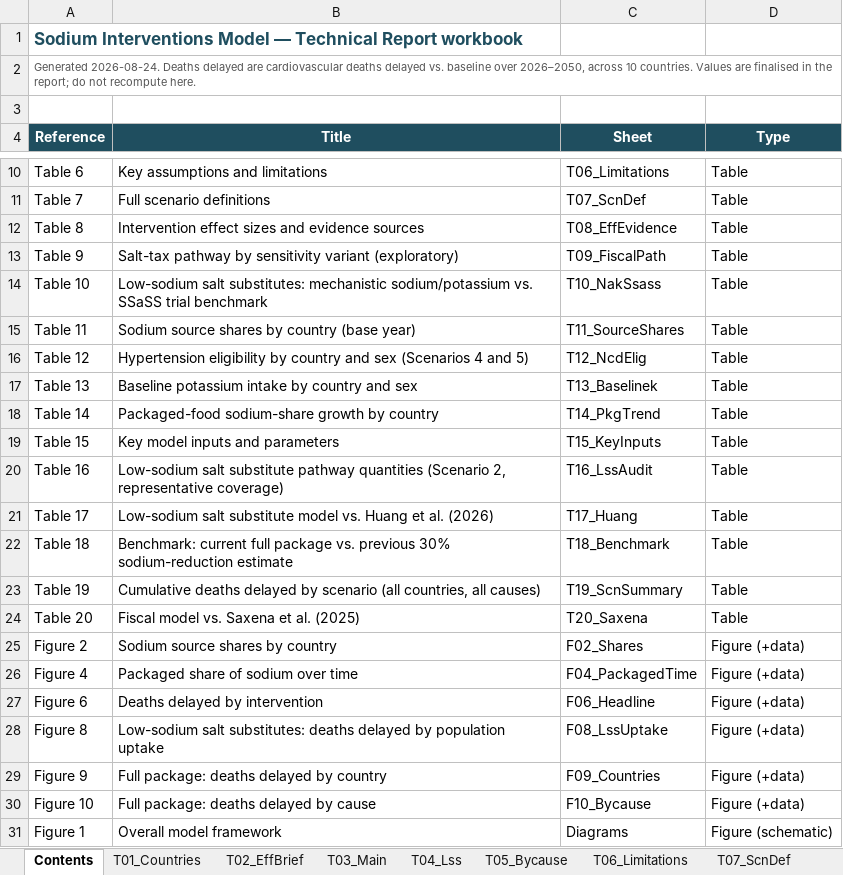
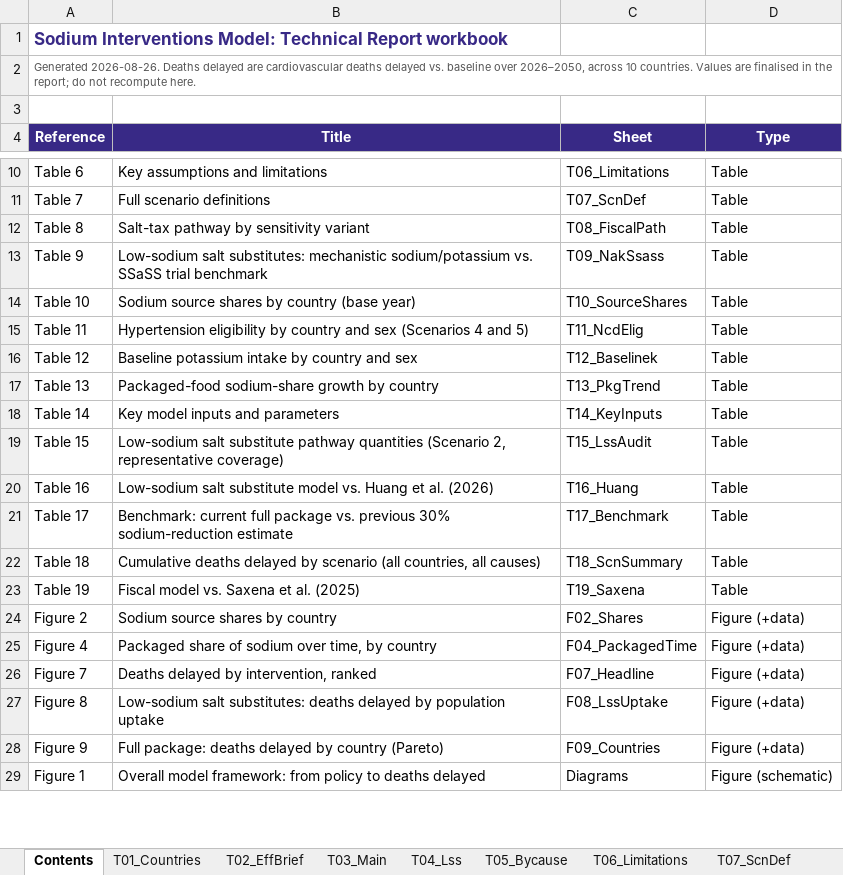
Before and after one commit to Disease-Control-Priorities/UWRTSL-sodium-policy, an Excel workbook: docs/technical-report.xlsx, sheet Contents, drawn as a sheet; only a part is shown, gaps mark what is left out; values as stored, in another font and other column widths than the file's, no borders; removed rows and columns are numbered as before the commit, all else as after; the diff covers the shown part only; the diff names each change by its address in the sheet, - before the commit and + after, or states it on an @@ line.

Commit message:
Improve technical report to create v1

```diff
--- a/docs/technical-report.xlsx (sheet Contents)
+++ b/docs/technical-report.xlsx (sheet Contents)
-A1 (Reference): Sodium Interventions Model — Technical Report…
+A1 (Reference): Sodium Interventions Model: Technical Report…
-A1 text colour: #1F4E5F
+A1 text colour: #382986
-A2 (Reference): Generated 2026-08-24. Deaths delayed…
+A2 (Reference): Generated 2026-08-26. Deaths delayed…
-A4:D4 fill: #1F4E5F
+A4:D4 fill: #382986
-B12 (Title): Intervention effect sizes and evidence sources
+B12 (Title): Salt-tax pathway by sensitivity variant
-C12 (Sheet): T08_EffEvidence
+C12 (Sheet): T08_FiscalPath
-B13 (Title): Salt-tax pathway by sensitivity variant (exploratory)
+B13 (Title): Low-sodium salt substitutes: mechanistic sodium/potassium vs. SSaSS trial benchmark
-C13 (Sheet): T09_FiscalPath
+C13 (Sheet): T09_NakSsass
-B14 (Title): Low-sodium salt substitutes: mechanistic sodium/potassium vs. SSaSS trial benchmark
+B14 (Title): Sodium source shares by country (base year)
-C14 (Sheet): T10_NakSsass
+C14 (Sheet): T10_SourceShares
-B15 (Title): Sodium source shares by country (base year)
+B15 (Title): Hypertension eligibility by country and sex (Scenarios 4 and 5)
-C15 (Sheet): T11_SourceShares
+C15 (Sheet): T11_NcdElig
-B16 (Title): Hypertension eligibility by country and sex (Scenarios 4 and 5)
+B16 (Title): Baseline potassium intake by country and sex
-C16 (Sheet): T12_NcdElig
+C16 (Sheet): T12_Baselinek
-B17 (Title): Baseline potassium intake by country and sex
+B17 (Title): Packaged-food sodium-share growth by country
-C17 (Sheet): T13_Baselinek
+C17 (Sheet): T13_PkgTrend
-B18 (Title): Packaged-food sodium-share growth by country
+B18 (Title): Key model inputs and parameters
-C18 (Sheet): T14_PkgTrend
+C18 (Sheet): T14_KeyInputs
-B19 (Title): Key model inputs and parameters
+B19 (Title): Low-sodium salt substitute pathway quantities (Scenario 2, representative coverage)
-C19 (Sheet): T15_KeyInputs
+C19 (Sheet): T15_LssAudit
-B20 (Title): …salt substitute pathway quantities (Scenario 2, representative coverage)
+B20 (Title): …salt substitute model vs. Huang et al. (2026)
-C20 (Sheet): T16_LssAudit
+C20 (Sheet): T16_Huang
-B21 (Title): Low-sodium salt substitute model vs. Huang et al. (2026)
+B21 (Title): Benchmark: current full package vs. previous 30% sodium-reduction estimate
-C21 (Sheet): T17_Huang
+C21 (Sheet): T17_Benchmark
-B22 (Title): Benchmark: current full package vs. previous 30% sodium-reduction estimate
+B22 (Title): Cumulative deaths delayed by scenario (all countries, all causes)
-C22 (Sheet): T18_Benchmark
+C22 (Sheet): T18_ScnSummary
-B23 (Title): Cumulative deaths delayed by scenario (all countries, all causes)
+B23 (Title): Fiscal model vs. Saxena et al. (2025)
-C23 (Sheet): T19_ScnSummary
+C23 (Sheet): T19_Saxena
-row 24: Table 20 | Fiscal model vs. Saxena et al. (2025) | T20_Saxena | Table
-B25 (Title): Packaged share of sodium over time
+B25 (Title): Packaged share of sodium over time, by country
-A26 (Reference): Figure 6
+A26 (Reference): Figure 7
-B26 (Title): Deaths delayed by intervention
+B26 (Title): Deaths delayed by intervention, ranked
-C26 (Sheet): F06_Headline
+C26 (Sheet): F07_Headline
-B28 (Title): Full package: deaths delayed by country
+B28 (Title): Full package: deaths delayed by country (Pareto)
-row 30: Figure 10 | Full package: deaths delayed by cause | F10_Bycause | Figure (+data)
-B29 (Title): Overall model framework
+B29 (Title): Overall model framework: from policy to deaths delayed
```
Also changed, not shown: 6 edited cells elsewhere in this sheet, sheet T15_LssAudit, sheet T16_Huang, sheet T11_NcdElig, sheet T13_PkgTrend, sheet T08_FiscalPath, sheet T19_Saxena, 20 more sheets, other sheet tabs, charts or pictures, 14 other files.
